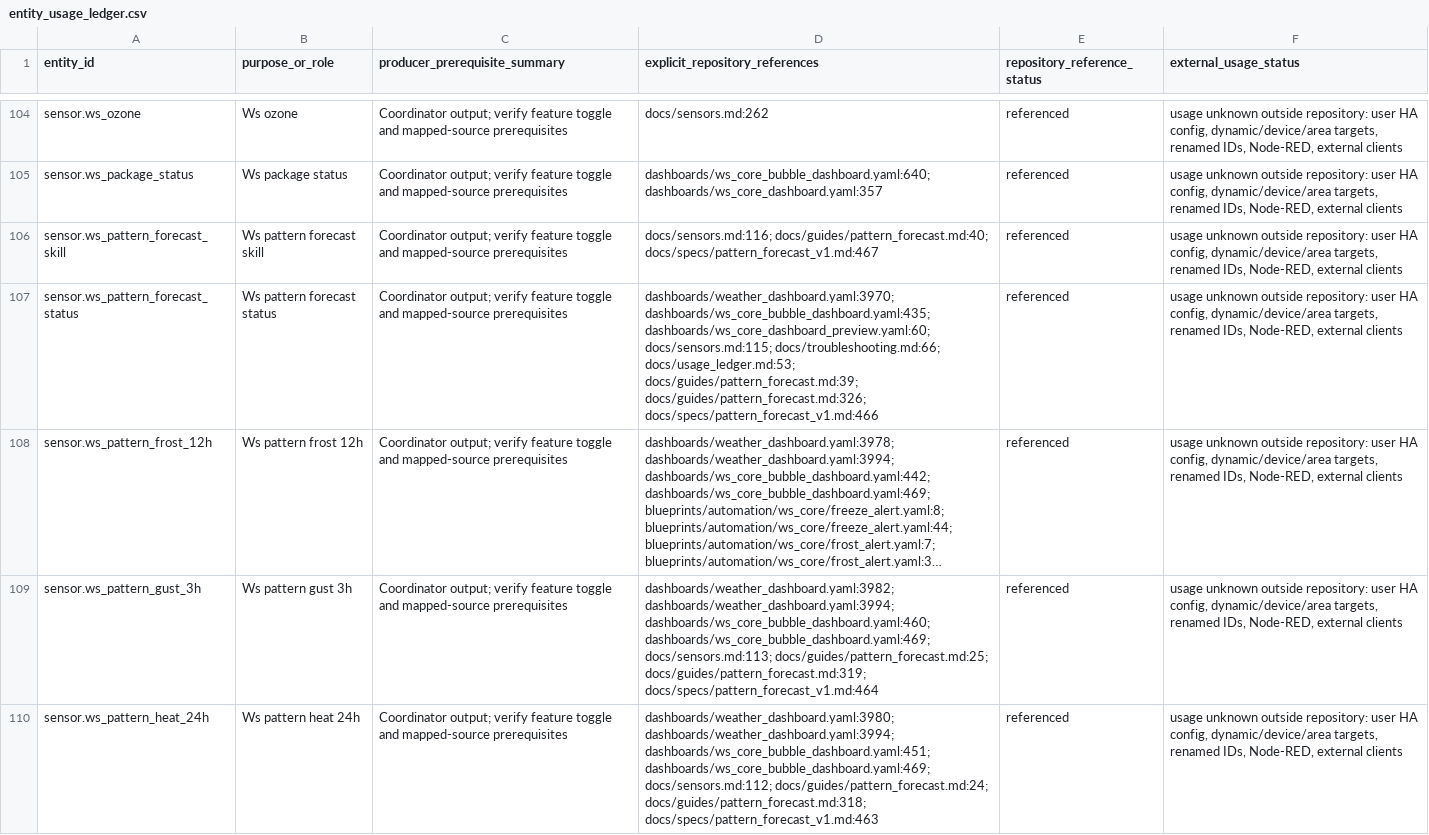
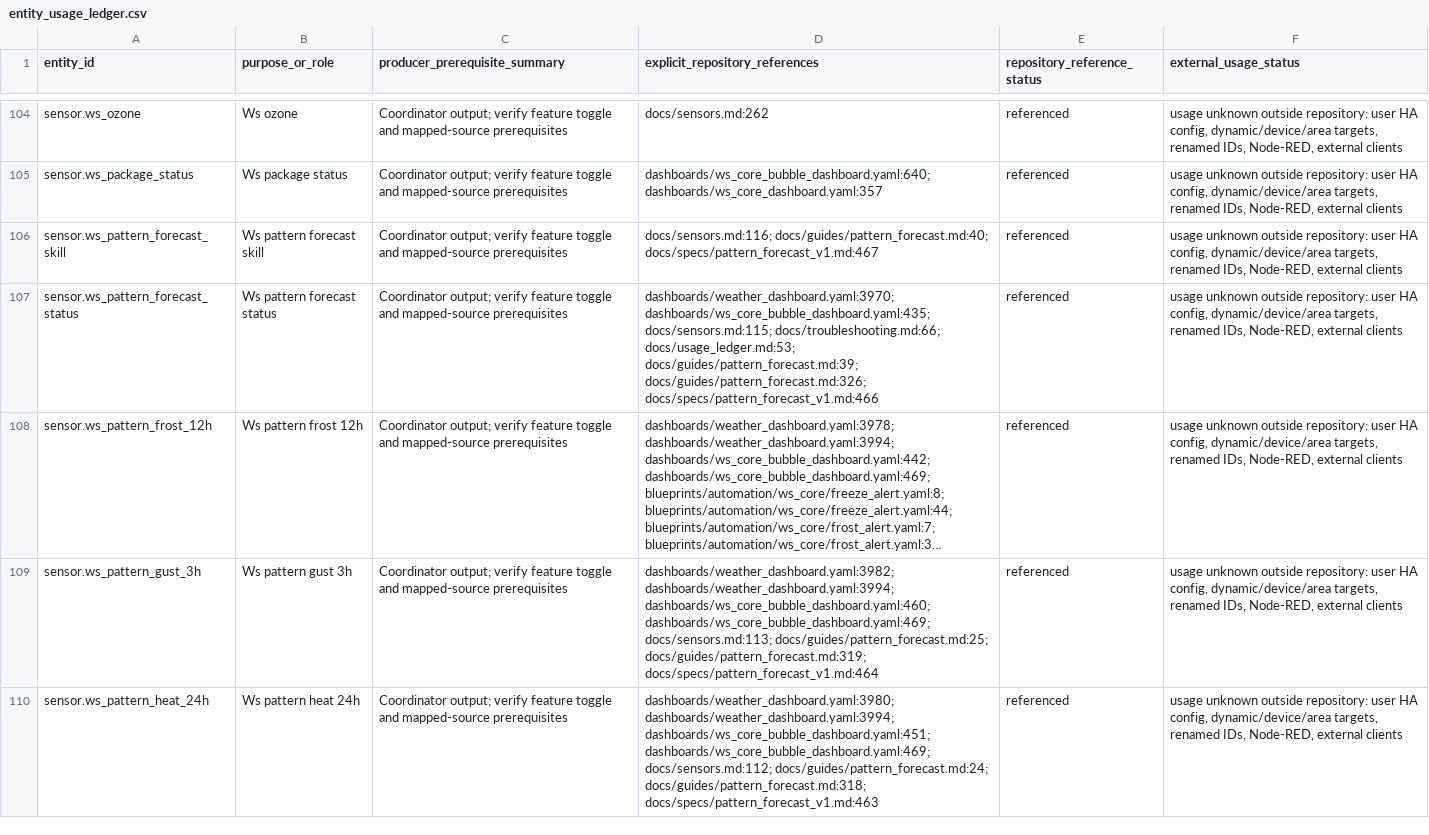
Before and after one commit to kmich/ha_ws_core, a CSV file: docs/entity_usage_ledger.csv, drawn as a sheet; only a part is shown, gaps mark what is left out; long unchanged cells end in …; the diff covers the shown part only; the diff names each change by its address in the sheet, - before the commit and + after, or states it on an @@ line.

Commit message:
Keep everyday preview within default entity set

```diff
--- a/docs/entity_usage_ledger.csv
+++ b/docs/entity_usage_ledger.csv
-D107 (explicit_repository_references): dashboards/weather_dashboard.yaml:3970; dashboards/ws_core_bubble_dashboard.yaml:435; dashboards/ws_core_dashboard_preview.yaml:60; docs/sensors.md:115; docs/troubleshooting.md:66;…
+D107 (explicit_repository_references): dashboards/weather_dashboard.yaml:3970; dashboards/ws_core_bubble_dashboard.yaml:435; docs/sensors.md:115; docs/troubleshooting.md:66;…
```
Also changed, not shown: 14 edited cells elsewhere in this file, 2 other files.
